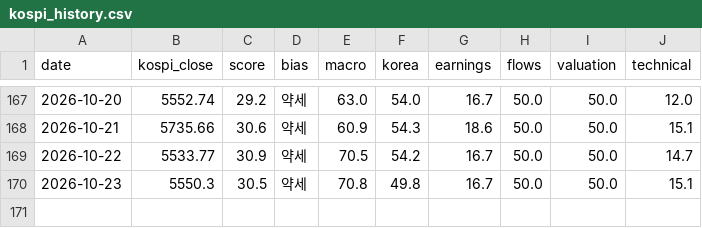
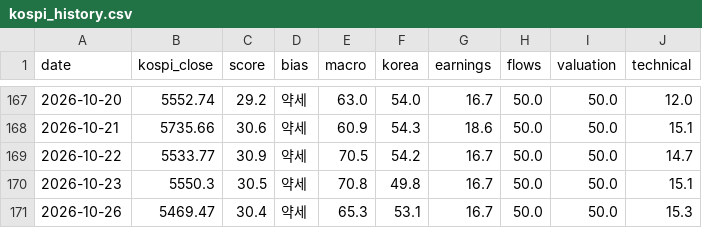
Before and after one commit to kym20031219-code/etf-partner-finder, a CSV file: results/kospi_history.csv, drawn as a sheet; only a part is shown, gaps mark what is left out; the diff names each change by its address in the sheet, - before the commit and + after, or states it on an @@ line.

```diff
--- a/results/kospi_history.csv
+++ b/results/kospi_history.csv
+row 171: 2026-10-26 | 5469.47 | 30.4 | 약세 | 65.3 | 53.1 | 16.7 | 50.0 | 50.0 | 15.3
```
Also changed, not shown: 1 other file.
